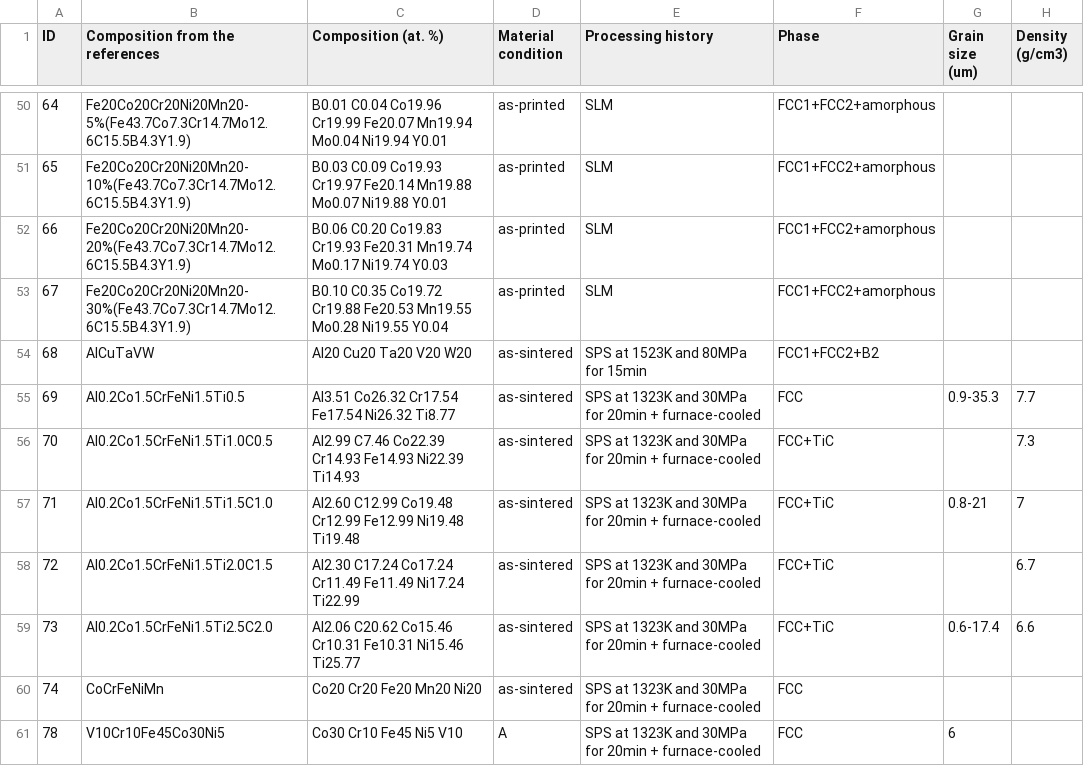
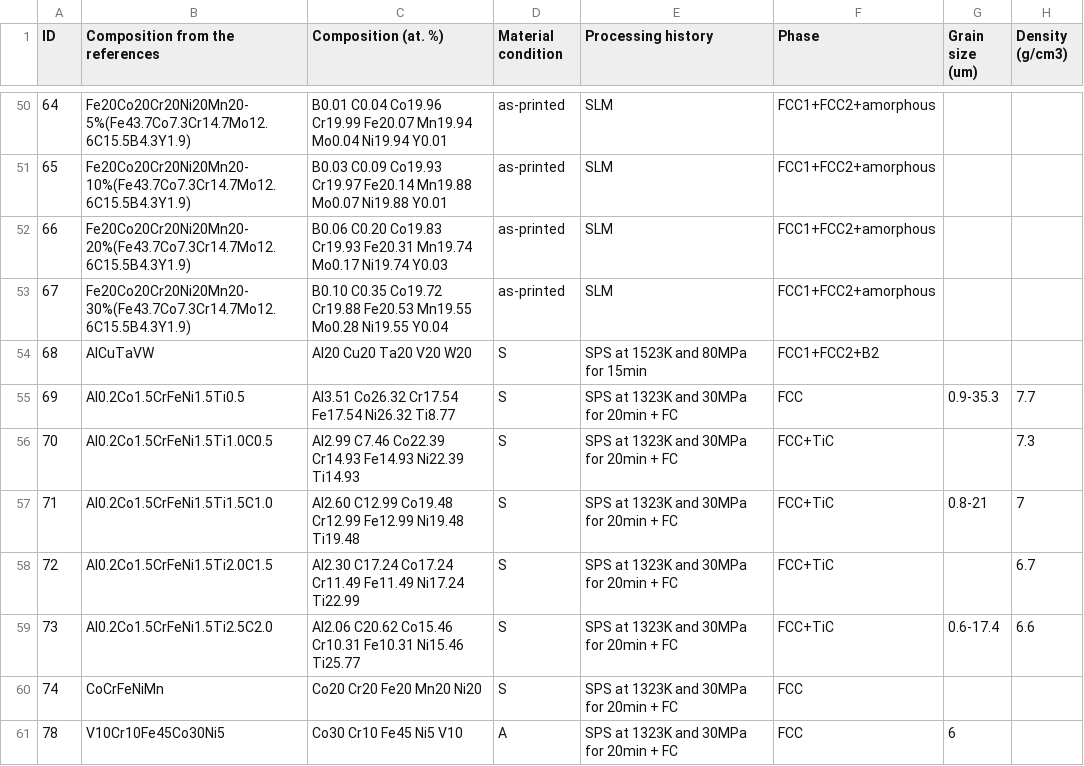
Before and after one commit to amkrajewski/ULTERA-contribute-amkrajewski, a CSV file: assets/Fan2023_Database_FractureToughness.csv, drawn as a sheet; only a part is shown, gaps mark what is left out; the diff covers the shown part only; the diff names each change by its address in the sheet, - before the commit and + after, or states it on an @@ line.

Commit message:
(Fan2023) replace processing names with labels: - water-quenched -> WQ - furnace-cooled -> FC - sintered / as-sintered -> S
Note:
- annealed -> A
- homogenized -> H
- arc-melted -> VAM
- as-cast -> AC
- air-quenched -> AQ
- cold-rolled -> CR
- hot-rolled -> HR
- cold-worked / cold-forged -> CW
- hot-worked / hot-forged -> HW

```diff
--- a/assets/Fan2023_Database_FractureToughness.csv
+++ b/assets/Fan2023_Database_FractureToughness.csv
-D54:D60 (Material condition): as-sintered
+D54:D60 (Material condition): S
-E55:E61 (Processing history): SPS at 1323K and 30MPa for 20min + furnace-cooled
+E55:E61 (Processing history): SPS at 1323K and 30MPa for 20min + FC
```
Also changed, not shown: 34 edited cells elsewhere in this file, assets/Fan2023_Database_ImpactEnergy.csv.
